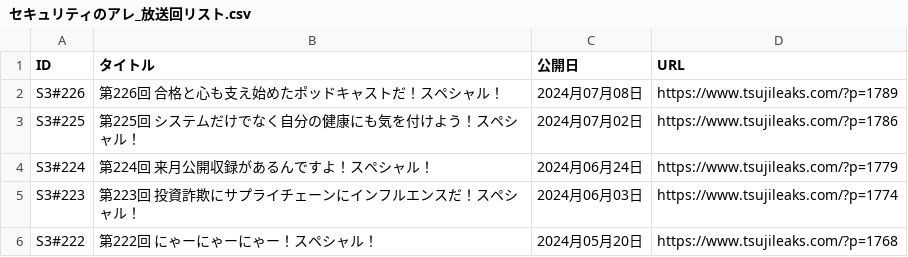
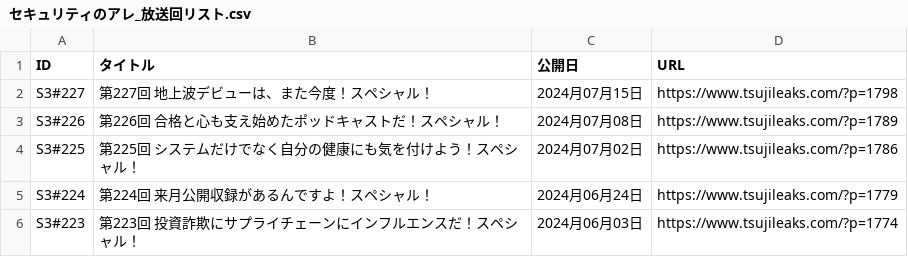
Before and after one commit to BerandaMegane/Security-no-ARE-words, a CSV file: docs/_static/セキュリティのアレ_放送回リスト.csv, drawn as a sheet; only a part is shown; the shorter side is filled out with more unchanged rows.

```diff
--- a/docs/_static/セキュリティのアレ_放送回リスト.csv
+++ b/docs/_static/セキュリティのアレ_放送回リスト.csv
@@ -1,2 +1,3 @@
 ID,タイトル,公開日,URL
+S3#227,第227回 地上波デビューは、また今度！スペシャル！,2024月07月15日,https://www.tsujileaks.com/?p=1798
 S3#226,第226回 合格と心も支え始めたポッドキャストだ！スペシャル！,2024月07月08日,https://www.tsujileaks.com/?p=1789
```
Also changed, not shown: docs/_downloads/ecd75f82bc707c730f006c30be00d885/セキュリティのアレ_放送回リスト.csv, source/_static/セキュリティのアレ_放送回リスト.csv, 10 other files.
